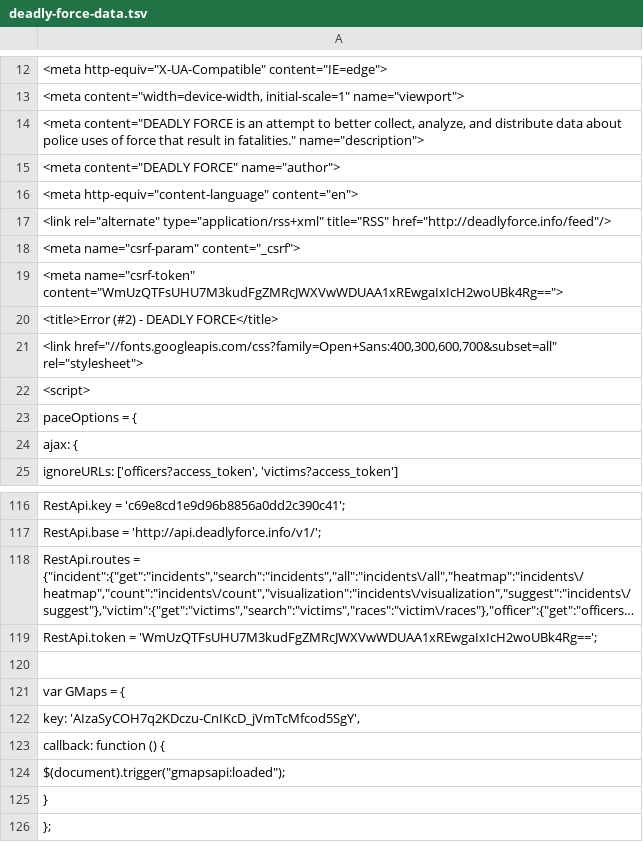
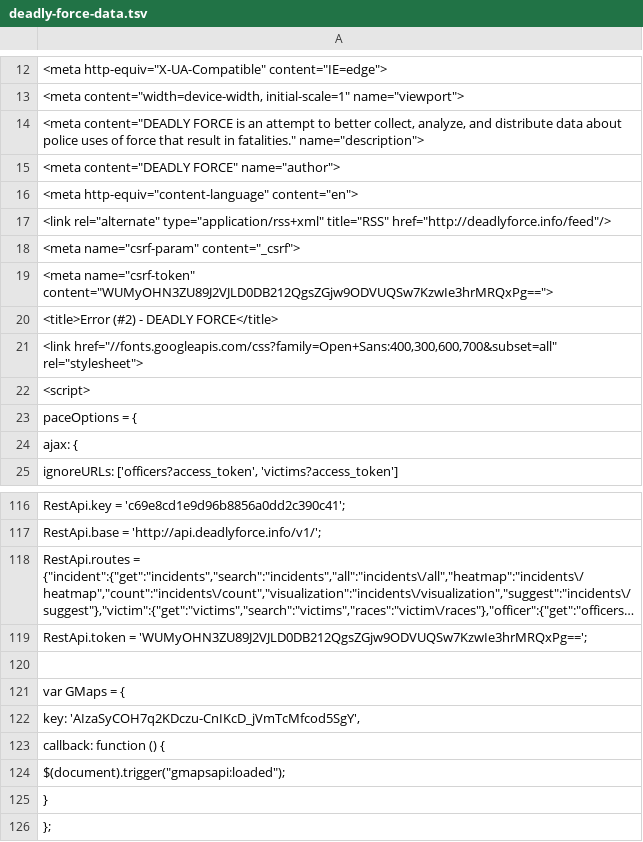
Before and after one commit to deadly-force/US-Police-Killings-Database, a TSV file: deadly-force-data.tsv, drawn as a sheet; only a part is shown, gaps mark what is left out; long unchanged cells end in …; the diff names each change by its address in the sheet, - before the commit and + after, or states it on an @@ line.

```diff
--- a/deadly-force-data.tsv
+++ b/deadly-force-data.tsv
-A19: <meta name="csrf-token" content="WmUzQTFsUHU7M3kudFgZMRcJWXVwWDUAA1xREwgaIxIcH2woUBk4Rg==">
+A19: <meta name="csrf-token" content="WUMyOHN3ZU89J2VJLD0DB212QgsZGjw9ODVUQSw7KzwIe3hrMRQxPg==">
-A119: RestApi.token = 'WmUzQTFsUHU7M3kudFgZMRcJWXVwWDUAA1xREwgaIxIcH2woUBk4Rg==';
+A119: RestApi.token = 'WUMyOHN3ZU89J2VJLD0DB212QgsZGjw9ODVUQSw7KzwIe3hrMRQxPg==';
```
Also changed, not shown: deadly-force-data.csv, 2 other files.
